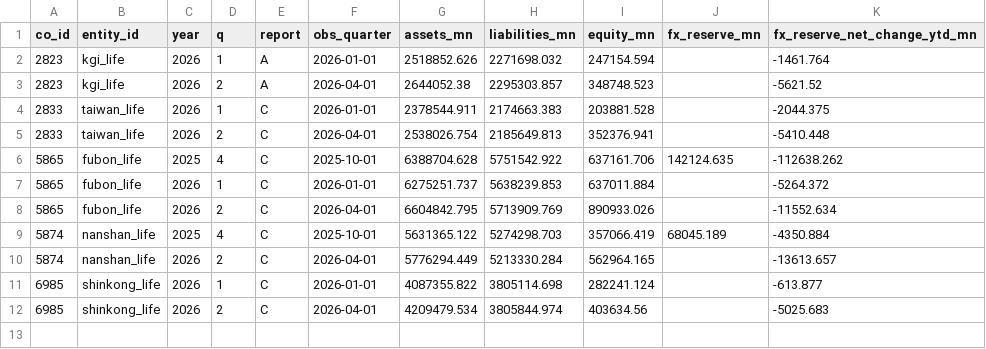
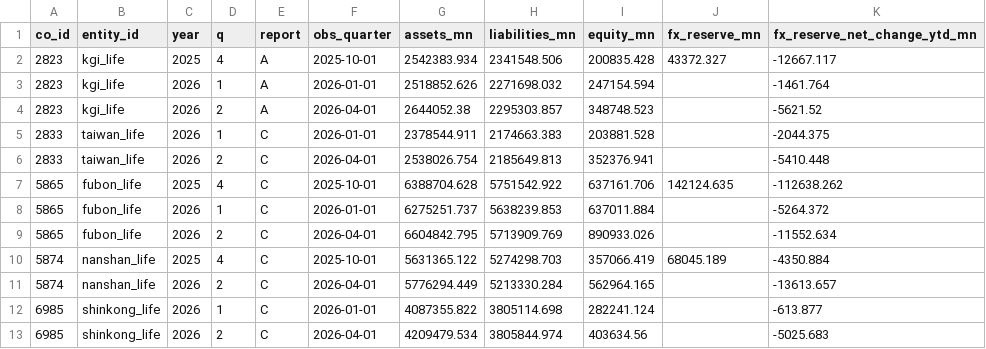
Before and after one commit to WillBtK/Taiwan-Lifers, a CSV file: data/mops_statements.csv, drawn as a sheet.

```diff
--- a/data/mops_statements.csv
+++ b/data/mops_statements.csv
@@ -1,2 +1,3 @@
 co_id,entity_id,year,q,report,obs_quarter,assets_mn,liabilities_mn,equity_mn,fx_reserve_mn,fx_reserve_net_change_ytd_mn
+2823,kgi_life,2025,4,A,2025-10-01,2542383.934,2341548.506,200835.428,43372.327,-12667.117
 2823,kgi_life,2026,1,A,2026-01-01,2518852.626,2271698.032,247154.594,,-1461.764
```
Also changed, not shown: 2 other files.
